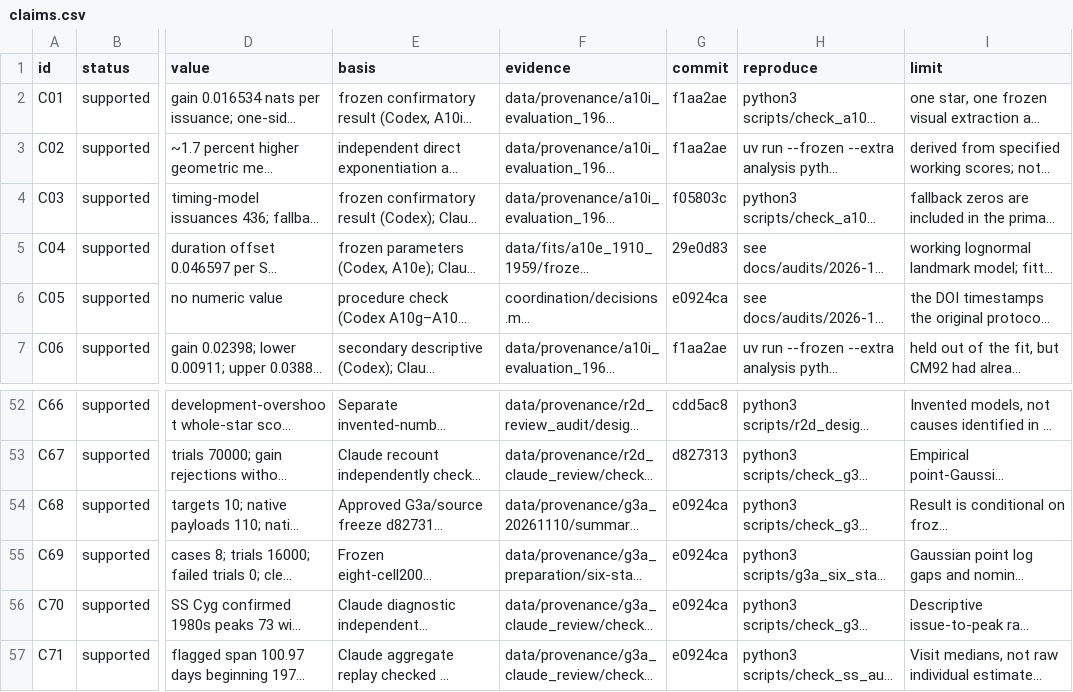
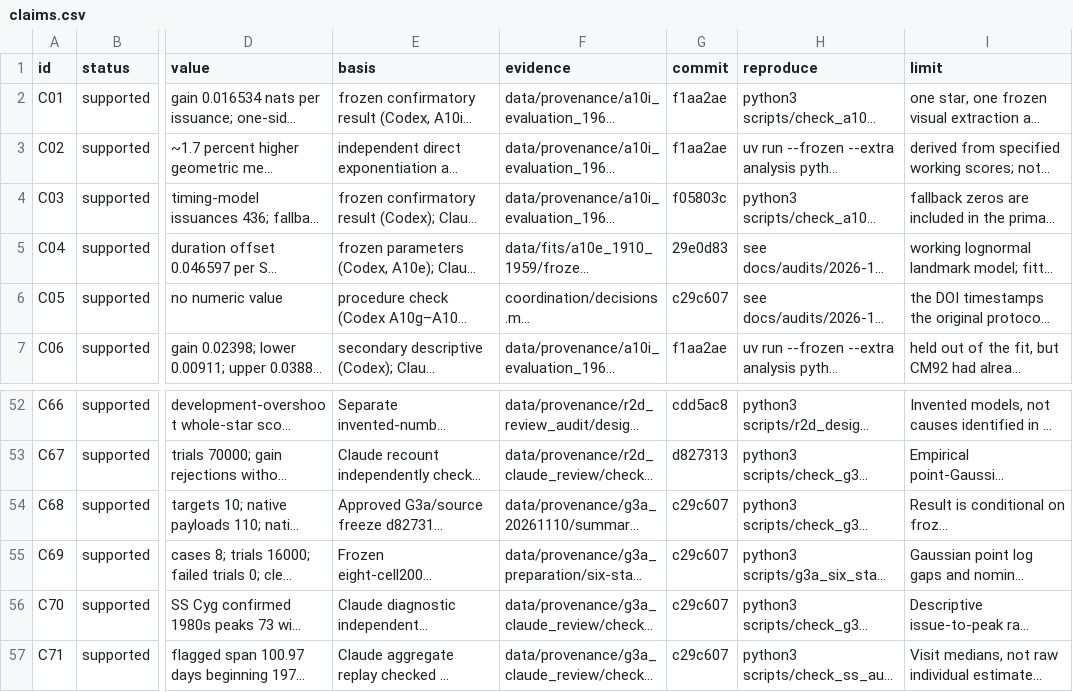
Before and after one commit to BWBrook/dwarf-nova-memory, a CSV file: manuscript/claims.csv, drawn as a sheet; only a part is shown, gaps mark what is left out; long unchanged cells end in …; the diff names each change by its address in the sheet, - before the commit and + after, or states it on an @@ line.

Commit message:
Stamp independently reviewed transfer evidence

```diff
--- a/manuscript/claims.csv
+++ b/manuscript/claims.csv
-G6 (commit): e0924ca
+G6 (commit): c29c607
-G54:G57 (commit): e0924ca
+G54:G57 (commit): c29c607
```
